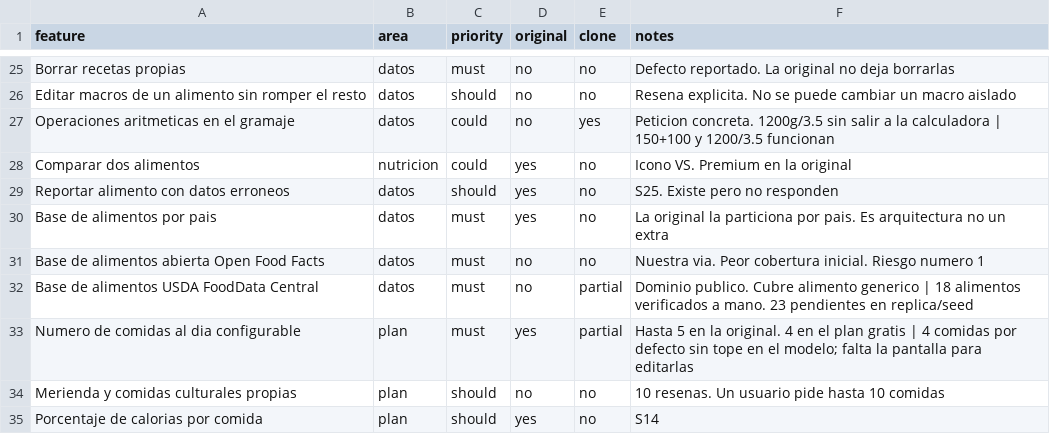
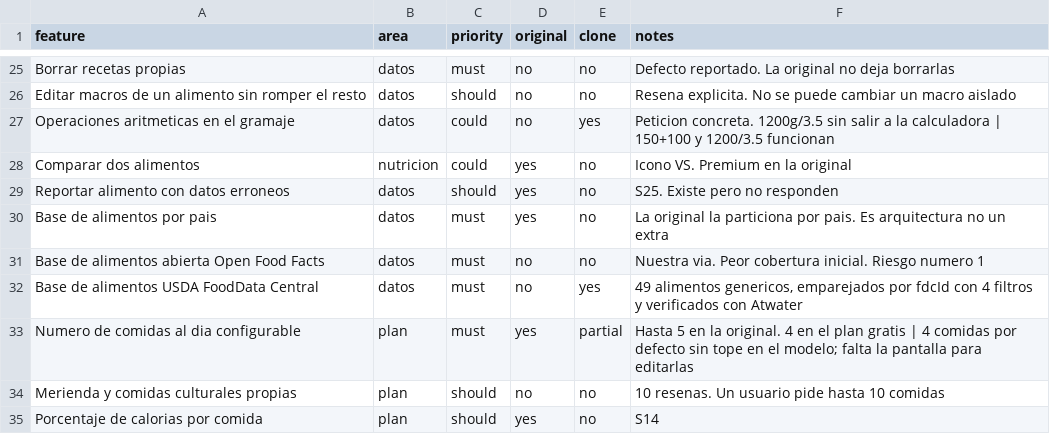
Before and after one commit to javierlafuente88-dotcom/mi-contador, a CSV file: replica/features.csv, drawn as a sheet; only a part is shown, gaps mark what is left out.

```diff
--- a/replica/features.csv
+++ b/replica/features.csv
@@ -31,3 +31,3 @@ Base de alimentos por pais,datos,must,yes,no,La original la particiona por pais.
 Base de alimentos abierta Open Food Facts,datos,must,no,no,Nuestra via. Peor cobertura inicial. Riesgo numero 1
-Base de alimentos USDA FoodData Central,datos,must,no,partial,Dominio publico. Cubre alimento generico | 18 alimentos verificados a mano. 23 pendientes en replica/seed
+Base de alimentos USDA FoodData Central,datos,must,no,yes,"49 alimentos genericos, emparejados por fdcId con 4 filtros y verificados con Atwater"
 Numero de comidas al dia configurable,plan,must,yes,partial,Hasta 5 en la original. 4 en el plan gratis | 4 comidas por defecto sin tope en el modelo; falta la pantalla para editarlas
```
Also changed, not shown: 6 other files.
